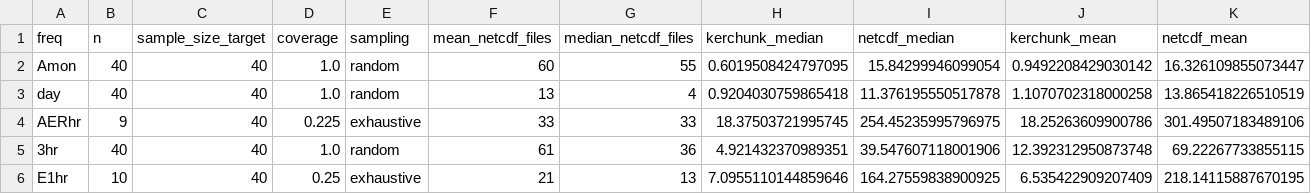
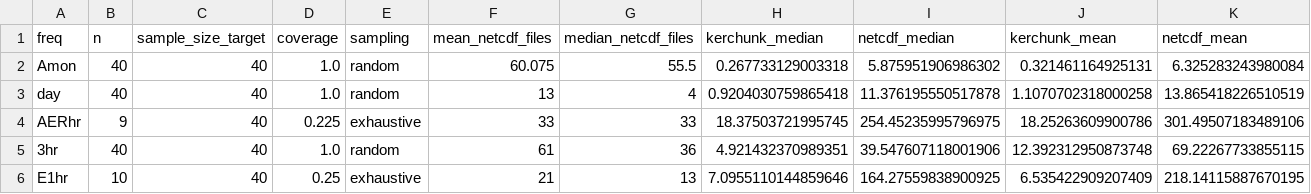
Before and after one commit to xCDAT/xcdat-validation, a CSV file: riotai/results/20260126_130127/kerchunk_vs_netcdf_agg_20260126_130127.csv, drawn as a sheet.

```diff
--- a/riotai/results/20260126_130127/kerchunk_vs_netcdf_agg_20260126_130127.csv
+++ b/riotai/results/20260126_130127/kerchunk_vs_netcdf_agg_20260126_130127.csv
@@ -1,3 +1,3 @@
 freq,n,sample_size_target,coverage,sampling,mean_netcdf_files,median_netcdf_files,kerchunk_median,netcdf_median,kerchunk_mean,netcdf_mean
-Amon,40,40,1.0,random,60,55,0.6019508424797095,15.84299946099054,0.9492208429030142,16.326109855073447
+Amon,40,40,1.0,random,60.075,55.5,0.267733129003318,5.875951906986302,0.321461164925131,6.325283243980084
 day,40,40,1.0,random,13,4,0.9204030759865418,11.376195550517878,1.1070702318000258,13.865418226510519
```
Also changed, not shown: riotai/results/20260126_130127/kerchunk_vs_netcdf_raw_20260126_130127.csv, 2 other files.
